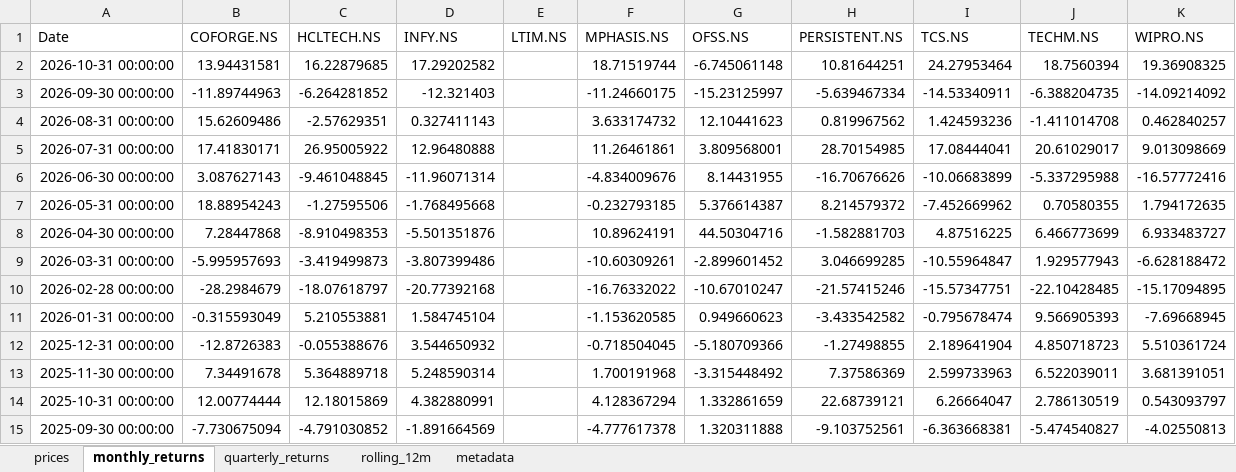
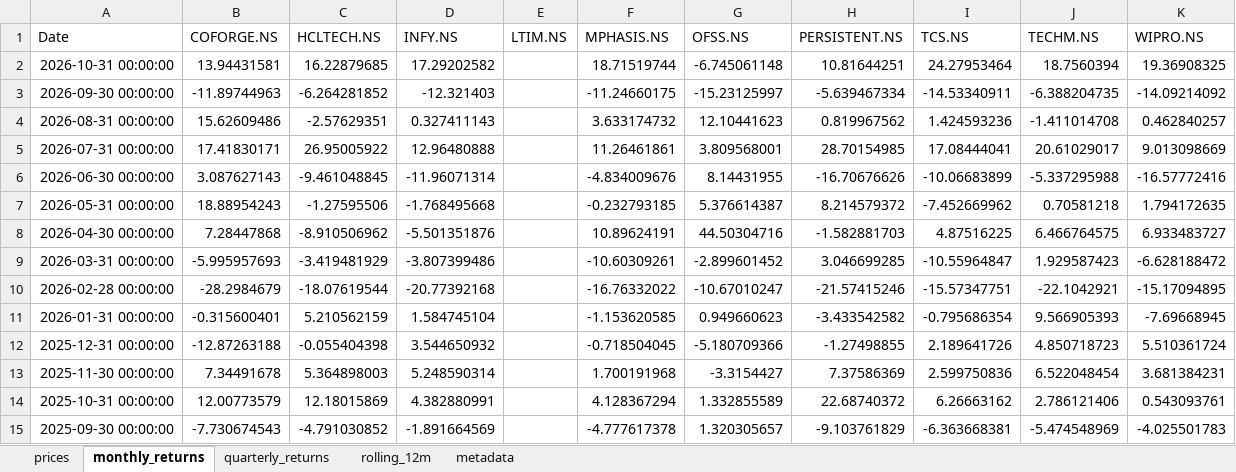
Before and after one commit to rahulshirke7951/stock-sector-dashboard, an Excel workbook: dashboards/IT.xlsx, sheet monthly_returns, drawn as a sheet; only a part is shown; values as stored, in another font and other column widths than the file's, no borders; conditional formats not drawn; the diff covers the shown part only; the diff names each change by its address in the sheet, - before the commit and + after, or states it on an @@ line.

```diff
--- a/dashboards/IT.xlsx (sheet monthly_returns)
+++ b/dashboards/IT.xlsx (sheet monthly_returns)
-J7 (TECHM.NS): 0.70580355
+J7 (TECHM.NS): 0.70581218
-C8 (HCLTECH.NS): -8.910498353
+C8 (HCLTECH.NS): -8.910506962
-J8 (TECHM.NS): 6.466773699
+J8 (TECHM.NS): 6.466764575
-C9 (HCLTECH.NS): -3.419499873
+C9 (HCLTECH.NS): -3.419481929
-J9 (TECHM.NS): 1.929577943
+J9 (TECHM.NS): 1.929587423
-C10 (HCLTECH.NS): -18.07618797
+C10 (HCLTECH.NS): -18.07619544
-J10 (TECHM.NS): -22.10428485
+J10 (TECHM.NS): -22.1042921
-B11 (COFORGE.NS): -0.315593049
+B11 (COFORGE.NS): -0.315600401
-C11 (HCLTECH.NS): 5.210553881
+C11 (HCLTECH.NS): 5.210562159
-I11 (TCS.NS): -0.795678474
+I11 (TCS.NS): -0.795686354
-B12 (COFORGE.NS): -12.8726383
+B12 (COFORGE.NS): -12.87263188
-C12 (HCLTECH.NS): -0.055388676
+C12 (HCLTECH.NS): -0.055404398
-I12 (TCS.NS): 2.189641904
+I12 (TCS.NS): 2.189641726
-C13 (HCLTECH.NS): 5.364889718
+C13 (HCLTECH.NS): 5.364898003
-G13 (OFSS.NS): -3.315448492
+G13 (OFSS.NS): -3.3154427
-I13 (TCS.NS): 2.599733963
+I13 (TCS.NS): 2.599750836
-J13 (TECHM.NS): 6.522039011
+J13 (TECHM.NS): 6.522048454
-K13 (WIPRO.NS): 3.681391051
+K13 (WIPRO.NS): 3.681384231
-B14 (COFORGE.NS): 12.00774444
+B14 (COFORGE.NS): 12.00773579
-G14 (OFSS.NS): 1.332861659
+G14 (OFSS.NS): 1.332855589
-H14 (PERSISTENT.NS): 22.68739121
+H14 (PERSISTENT.NS): 22.68740372
-I14 (TCS.NS): 6.26664047
+I14 (TCS.NS): 6.26663162
-J14 (TECHM.NS): 2.786130519
+J14 (TECHM.NS): 2.786121406
-K14 (WIPRO.NS): 0.543093797
+K14 (WIPRO.NS): 0.543093761
-B15 (COFORGE.NS): -7.730675094
+B15 (COFORGE.NS): -7.730674543
-G15 (OFSS.NS): 1.320311888
+G15 (OFSS.NS): 1.320305657
-H15 (PERSISTENT.NS): -9.103752561
+H15 (PERSISTENT.NS): -9.103761829
-J15 (TECHM.NS): -5.474540827
+J15 (TECHM.NS): -5.474548969
-K15 (WIPRO.NS): -4.02550813
+K15 (WIPRO.NS): -4.025501783
```
Also changed, not shown: 309 edited cells elsewhere in this sheet, sheet prices, sheet quarterly_returns, dashboards/Automobile.xlsx, dashboards/Banking.xlsx, 12 other files.
